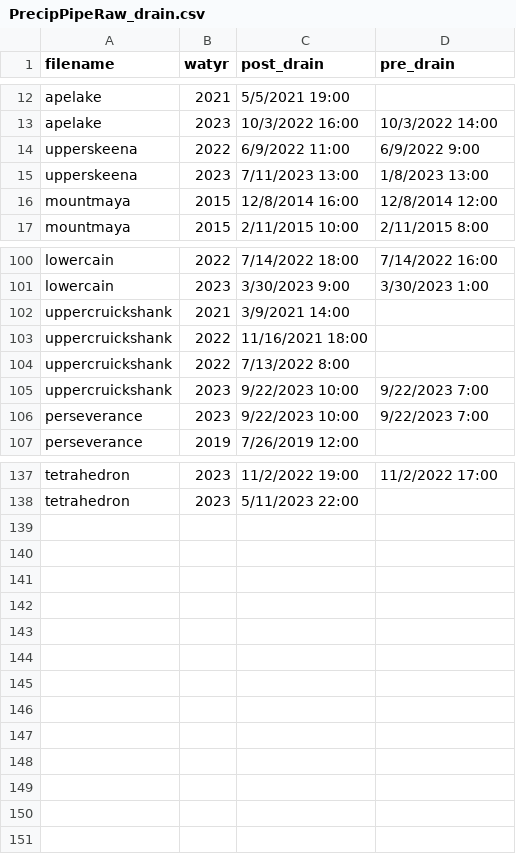
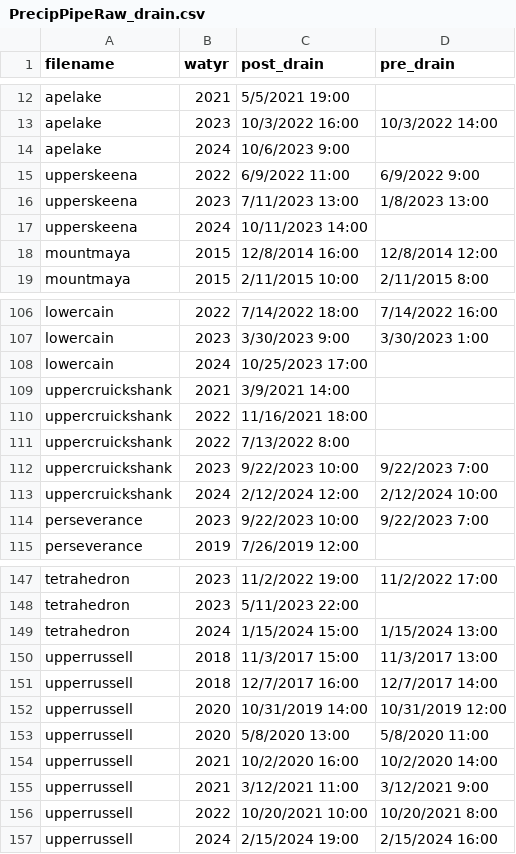
Before and after one commit to julbod/QAQC_wx_data, a CSV file: PrecipPipeRaw_drain.csv, drawn as a sheet; only a part is shown, gaps mark what is left out; the diff covers the shown part only; the diff names each change by its address in the sheet, - before the commit and + after, or states it on an @@ line.

Commit message:
Added dates for 2024 water year

```diff
--- a/PrecipPipeRaw_drain.csv
+++ b/PrecipPipeRaw_drain.csv
+row 14: apelake | 2024 | 10/6/2023 9:00
+row 17: upperskeena | 2024 | 10/11/2023 14:00
+row 108: lowercain | 2024 | 10/25/2023 17:00
+row 113: uppercruickshank | 2024 | 2/12/2024 12:00 | 2/12/2024 10:00
+row 149: tetrahedron | 2024 | 1/15/2024 15:00 | 1/15/2024 13:00
+row 150: upperrussell | 2018 | 11/3/2017 15:00 | 11/3/2017 13:00
+row 151: upperrussell | 2018 | 12/7/2017 16:00 | 12/7/2017 14:00
+row 152: upperrussell | 2020 | 10/31/2019 14:00 | 10/31/2019 12:00
+row 153: upperrussell | 2020 | 5/8/2020 13:00 | 5/8/2020 11:00
+row 154: upperrussell | 2021 | 10/2/2020 16:00 | 10/2/2020 14:00
+row 155: upperrussell | 2021 | 3/12/2021 11:00 | 3/12/2021 9:00
+row 156: upperrussell | 2022 | 10/20/2021 10:00 | 10/20/2021 8:00
+row 157: upperrussell | 2024 | 2/15/2024 19:00 | 2/15/2024 16:00
```
Also changed, not shown: 6 added rows elsewhere in this file.
